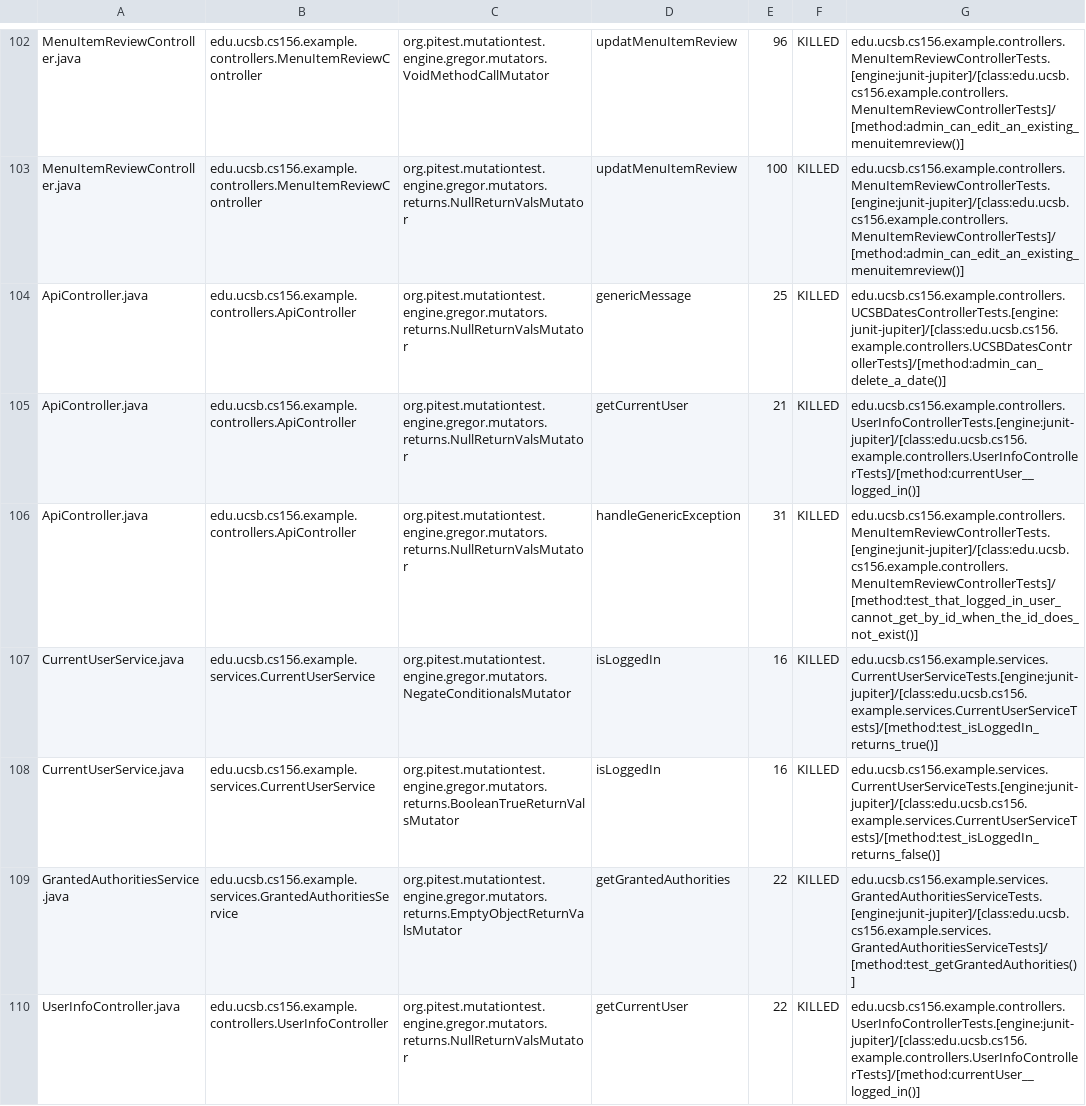
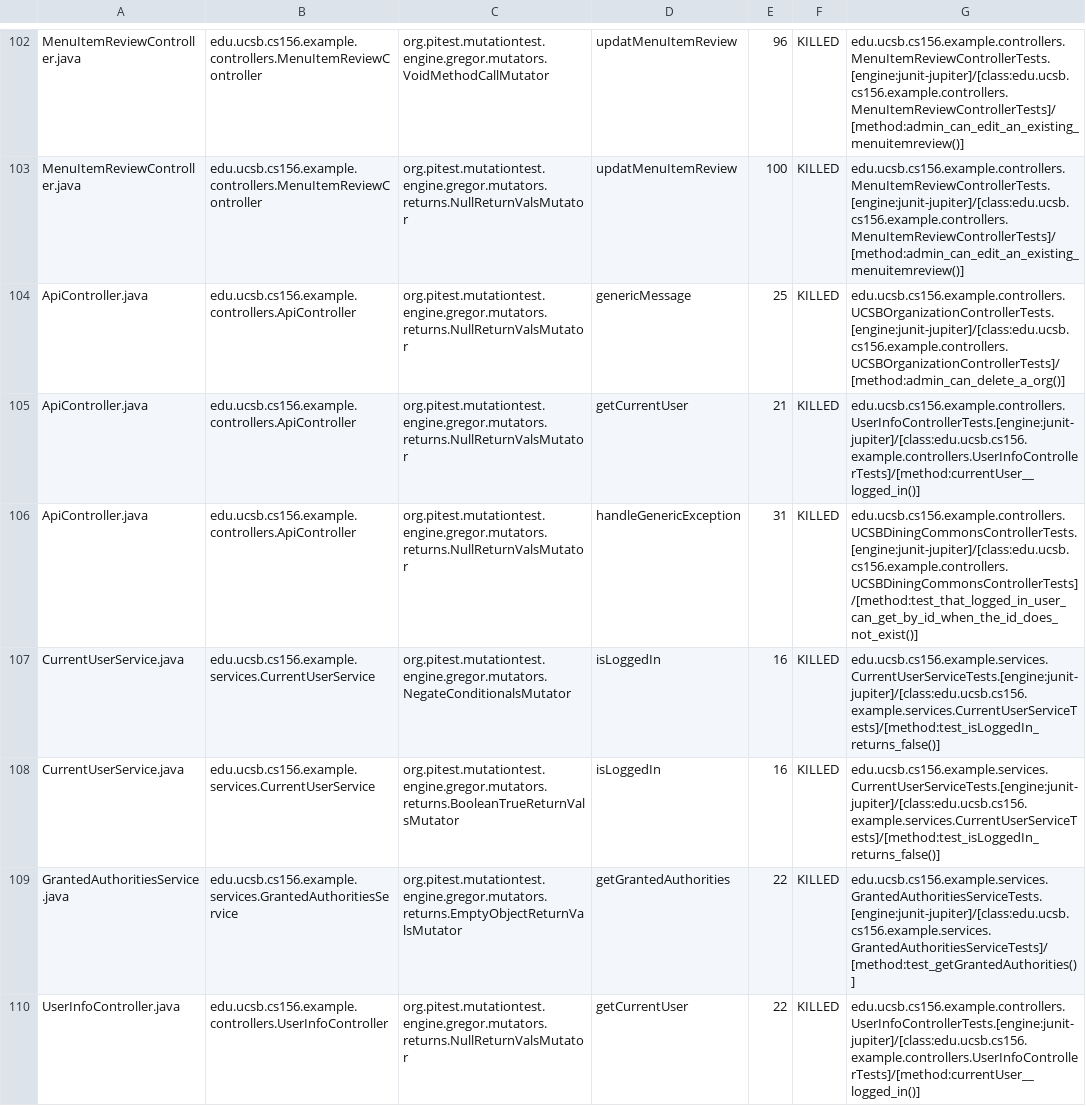
Before and after one commit to ucsb-cs156-m23/team02-m23-10am-4, a CSV file: prs/56/pitest/mutations.csv, drawn as a sheet; only a part is shown, gaps mark what is left out.

Commit message:
Deploying to gh-pages from @ ucsb-cs156-m23/team02-m23-10am-4@058bf136a3ee82d46c518ad3b10e2c3e25b69dab 🚀

```diff
--- a/prs/56/pitest/mutations.csv
+++ b/prs/56/pitest/mutations.csv
@@ -103,6 +103,6 @@ MenuItemReviewController.java,edu.ucsb.cs156.example.controllers.MenuItemReviewC
 MenuItemReviewController.java,edu.ucsb.cs156.example.controllers.MenuItemReviewController,org.pitest.mutationtest.engine.gregor.mutators.returns.NullReturnValsMutator,updatMenuItemReview,100,KILLED,edu.ucsb.cs156.example.controllers.MenuItemReviewControllerTests.[engine:junit-jupiter]/[class:edu.ucsb.cs156.example.controllers.MenuItemReviewControllerTests]/[method:admin_can_edit_an_existing_menuitemreview()]
-ApiController.java,edu.ucsb.cs156.example.controllers.ApiController,org.pitest.mutationtest.engine.gregor.mutators.returns.NullReturnValsMutator,genericMessage,25,KILLED,edu.ucsb.cs156.example.controllers.UCSBDatesControllerTests.[engine:junit-jupiter]/[class:edu.ucsb.cs156.example.controllers.UCSBDatesControllerTests]/[method:admin_can_delete_a_date()]
+ApiController.java,edu.ucsb.cs156.example.controllers.ApiController,org.pitest.mutationtest.engine.gregor.mutators.returns.NullReturnValsMutator,genericMessage,25,KILLED,edu.ucsb.cs156.example.controllers.UCSBOrganizationControllerTests.[engine:junit-jupiter]/[class:edu.ucsb.cs156.example.controllers.UCSBOrganizationControllerTests]/[method:admin_can_delete_a_org()]
 ApiController.java,edu.ucsb.cs156.example.controllers.ApiController,org.pitest.mutationtest.engine.gregor.mutators.returns.NullReturnValsMutator,getCurrentUser,21,KILLED,edu.ucsb.cs156.example.controllers.UserInfoControllerTests.[engine:junit-jupiter]/[class:edu.ucsb.cs156.example.controllers.UserInfoControllerTests]/[method:currentUser__logged_in()]
-ApiController.java,edu.ucsb.cs156.example.controllers.ApiController,org.pitest.mutationtest.engine.gregor.mutators.returns.NullReturnValsMutator,handleGenericException,31,KILLED,edu.ucsb.cs156.example.controllers.MenuItemReviewControllerTests.[engine:junit-jupiter]/[class:edu.ucsb.cs156.example.controllers.MenuItemReviewControllerTests]/[method:test_that_logged_in_user_cannot_get_by_id_when_the_id_does_not_exist()]
-CurrentUserService.java,edu.ucsb.cs156.example.services.CurrentUserService,org.pitest.mutationtest.engine.gregor.mutators.NegateConditionalsMutator,isLoggedIn,16,KILLED,edu.ucsb.cs156.example.services.CurrentUserServiceTests.[engine:junit-jupiter]/[class:edu.ucsb.cs156.example.services.CurrentUserServiceTests]/[method:test_isLoggedIn_returns_true()]
+ApiController.java,edu.ucsb.cs156.example.controllers.ApiController,org.pitest.mutationtest.engine.gregor.mutators.returns.NullReturnValsMutator,handleGenericException,31,KILLED,edu.ucsb.cs156.example.controllers.UCSBDiningCommonsControllerTests.[engine:junit-jupiter]/[class:edu.ucsb.cs156.example.controllers.UCSBDiningCommonsControllerTests]/[method:test_that_logged_in_user_can_get_by_id_when_the_id_does_not_exist()]
+CurrentUserService.java,edu.ucsb.cs156.example.services.CurrentUserService,org.pitest.mutationtest.engine.gregor.mutators.NegateConditionalsMutator,isLoggedIn,16,KILLED,edu.ucsb.cs156.example.services.CurrentUserServiceTests.[engine:junit-jupiter]/[class:edu.ucsb.cs156.example.services.CurrentUserServiceTests]/[method:test_isLoggedIn_returns_false()]
 CurrentUserService.java,edu.ucsb.cs156.example.services.CurrentUserService,org.pitest.mutationtest.engine.gregor.mutators.returns.BooleanTrueReturnValsMutator,isLoggedIn,16,KILLED,edu.ucsb.cs156.example.services.CurrentUserServiceTests.[engine:junit-jupiter]/[class:edu.ucsb.cs156.example.services.CurrentUserServiceTests]/[method:test_isLoggedIn_returns_false()]
```
Also changed, not shown: 15 other files.
